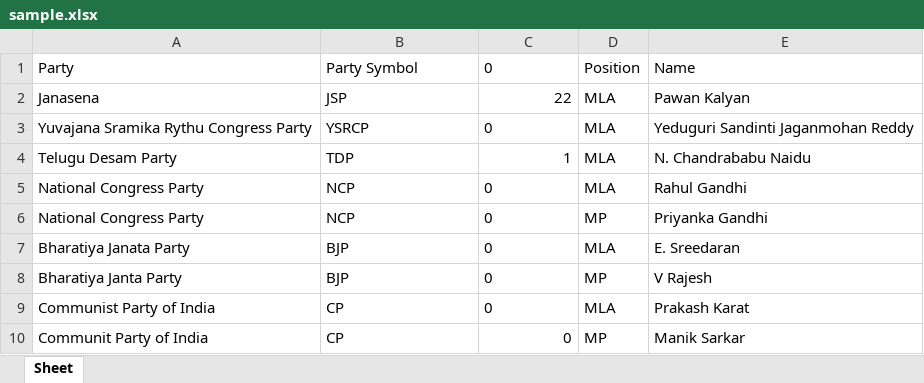
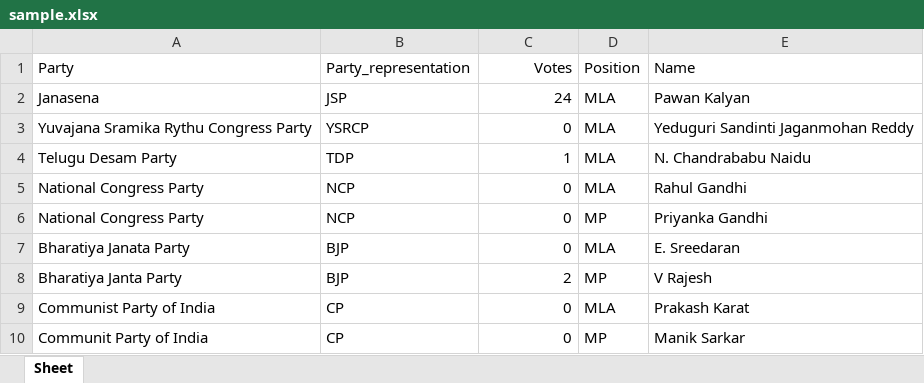
Before and after one commit to Manish-2458/Online-Voting-System-using-python, an Excel workbook: sample.xlsx, sheet Sheet, drawn as a sheet; values as stored, in another font and other column widths than the file's, no borders; the diff names each change by its address in the sheet, - before the commit and + after, or states it on an @@ line.

Commit message:
Updated results,column names

```diff
--- a/sample.xlsx (sheet Sheet)
+++ b/sample.xlsx (sheet Sheet)
-B1: Party Symbol
+B1: Party_representation
-C1: 0
+C1: Votes
-C1 alignment: left
+C1 alignment: right
-C2 (Votes): 22
+C2 (Votes): 24
-C3 alignment: left
+C3 alignment: right
-C5:C9 alignment: left
+C5:C9 alignment: right
-C8 (Votes): 0
+C8 (Votes): 2
```
Also changed, not shown: 1 other file.
